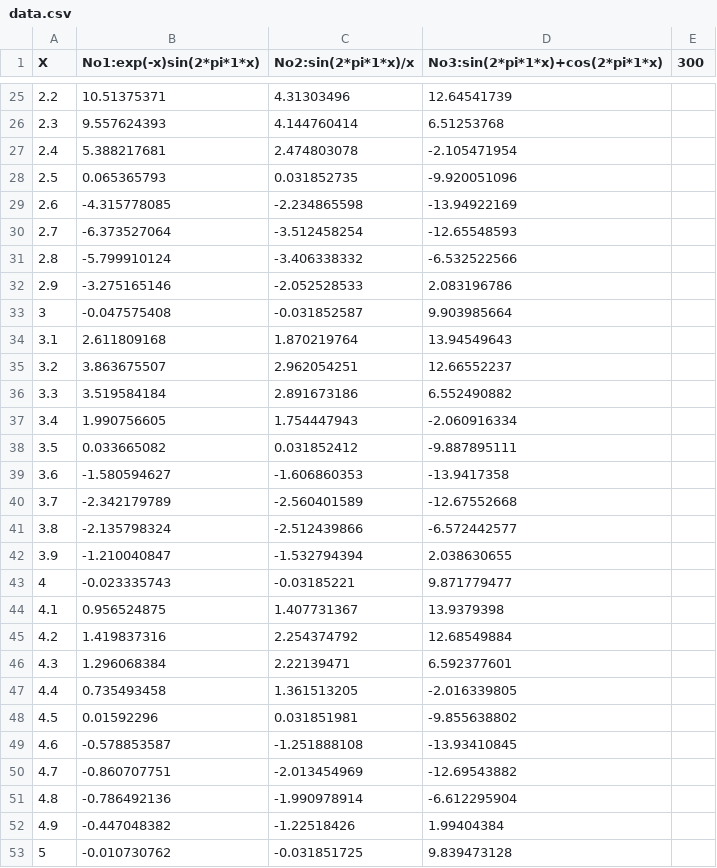
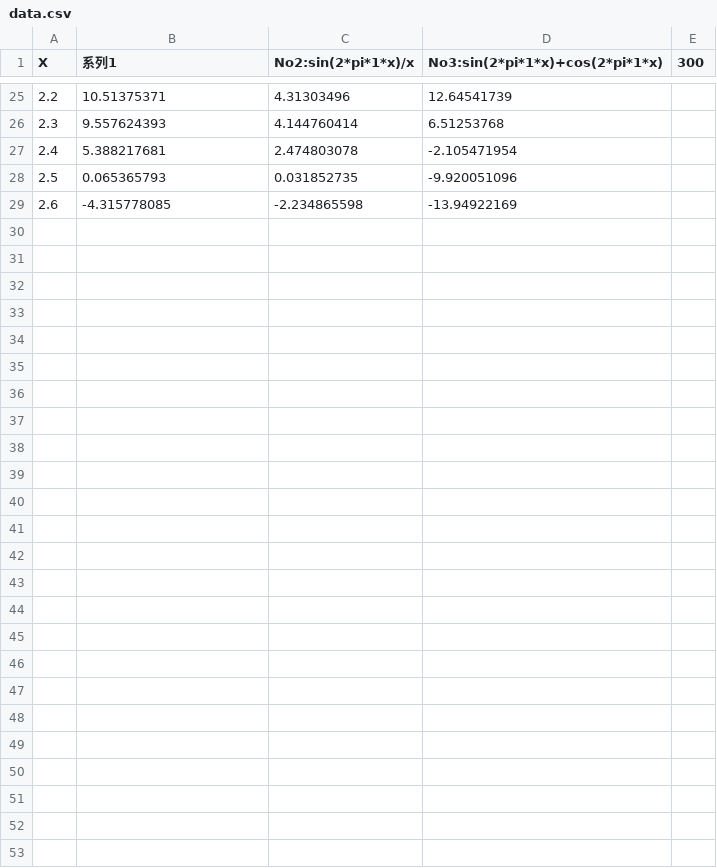
Before and after one commit to e2d3/e2d3-contrib, a CSV file: scatter/data.csv, drawn as a sheet; only a part is shown, gaps mark what is left out; the diff names each change by its address in the sheet, - before the commit and + after, or states it on an @@ line.

```diff
--- a/scatter/data.csv
+++ b/scatter/data.csv
-B1: No1:exp(-x)sin(2*pi*1*x)
+B1: 系列1
-row 30: 2.7 | -6.373527064 | -3.512458254 | -12.65548593
-row 31: 2.8 | -5.799910124 | -3.406338332 | -6.532522566
-row 32: 2.9 | -3.275165146 | -2.052528533 | 2.083196786
-row 33: 3 | -0.047575408 | -0.031852587 | 9.903985664
-row 34: 3.1 | 2.611809168 | 1.870219764 | 13.94549643
-row 35: 3.2 | 3.863675507 | 2.962054251 | 12.66552237
-row 36: 3.3 | 3.519584184 | 2.891673186 | 6.552490882
-row 37: 3.4 | 1.990756605 | 1.754447943 | -2.060916334
-row 38: 3.5 | 0.033665082 | 0.031852412 | -9.887895111
-row 39: 3.6 | -1.580594627 | -1.606860353 | -13.9417358
-row 40: 3.7 | -2.342179789 | -2.560401589 | -12.67552668
-row 41: 3.8 | -2.135798324 | -2.512439866 | -6.572442577
-row 42: 3.9 | -1.210040847 | -1.532794394 | 2.038630655
-row 43: 4 | -0.023335743 | -0.03185221 | 9.871779477
-row 44: 4.1 | 0.956524875 | 1.407731367 | 13.9379398
-row 45: 4.2 | 1.419837316 | 2.254374792 | 12.68549884
-row 46: 4.3 | 1.296068384 | 2.22139471 | 6.592377601
-row 47: 4.4 | 0.735493458 | 1.361513205 | -2.016339805
-row 48: 4.5 | 0.01592296 | 0.031851981 | -9.855638802
-row 49: 4.6 | -0.578853587 | -1.251888108 | -13.93410845
-row 50: 4.7 | -0.860707751 | -2.013454969 | -12.69543882
-row 51: 4.8 | -0.786492136 | -1.990978914 | -6.612295904
-row 52: 4.9 | -0.447048382 | -1.22518426 | 1.99404384
-row 53: 5 | -0.010730762 | -0.031851725 | 9.839473128
```
Also changed, not shown: 1 other file.
